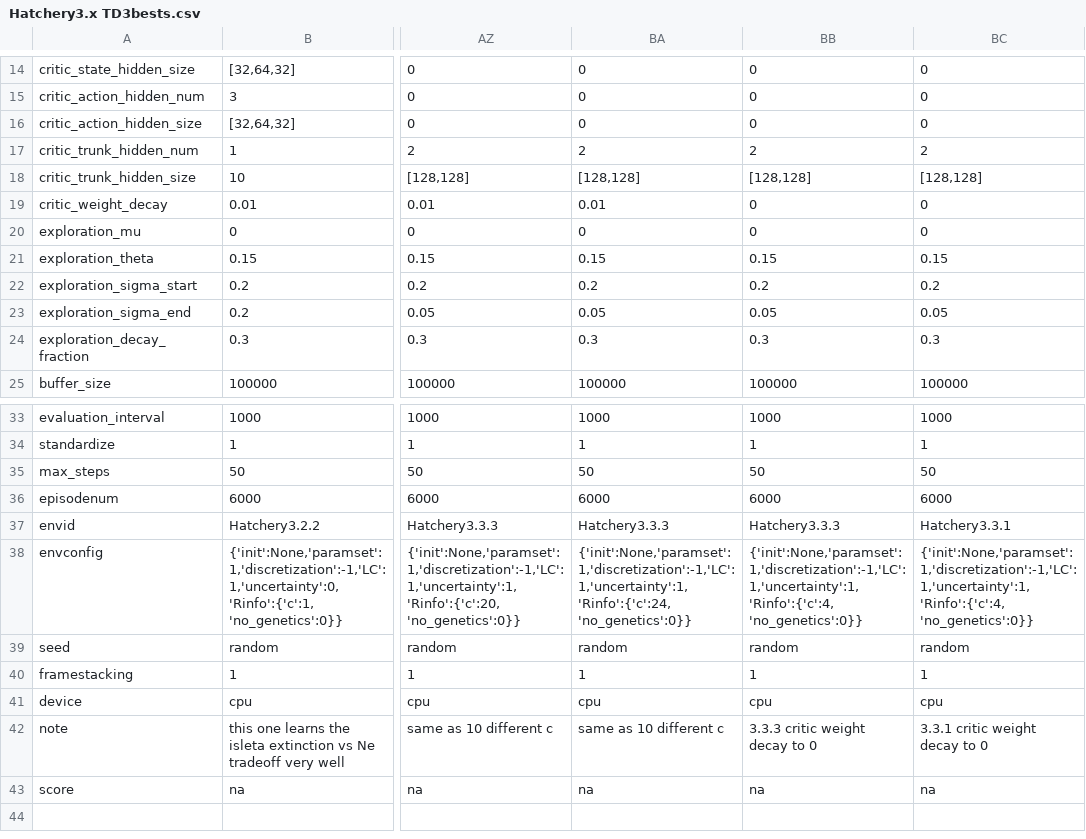
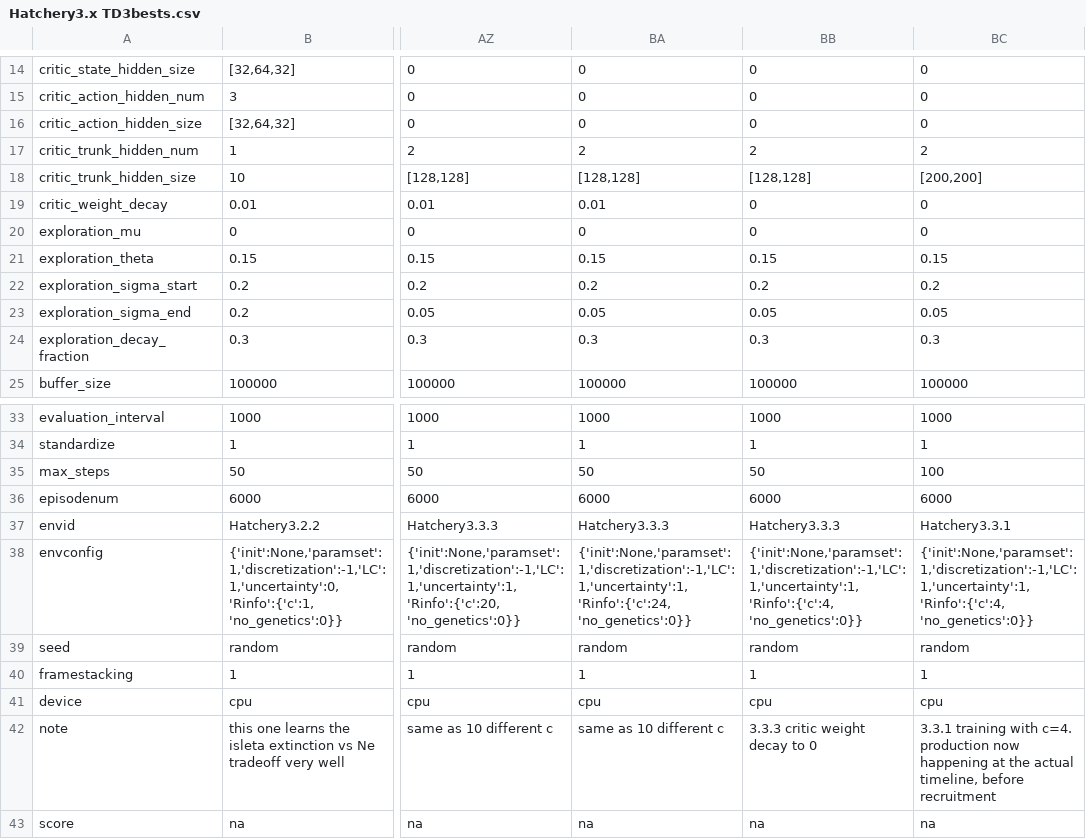
Before and after one commit to hyunseoky9/Hatchery-operation-2, a CSV file: hyperparamsets/Hatchery3.x TD3bests.csv, drawn as a sheet; only a part is shown, gaps mark what is left out; the diff names each change by its address in the sheet, - before the commit and + after, or states it on an @@ line.

Commit message:
53 revised

```diff
--- a/hyperparamsets/Hatchery3.x TD3bests.csv
+++ b/hyperparamsets/Hatchery3.x TD3bests.csv
-BC18: [128,128]
+BC18: [200,200]
-BC35: 50
+BC35: 100
-BC42: 3.3.1 critic weight decay to 0
+BC42: 3.3.1 training with c=4. production now happening at the actual timeline, before recruitment
```
